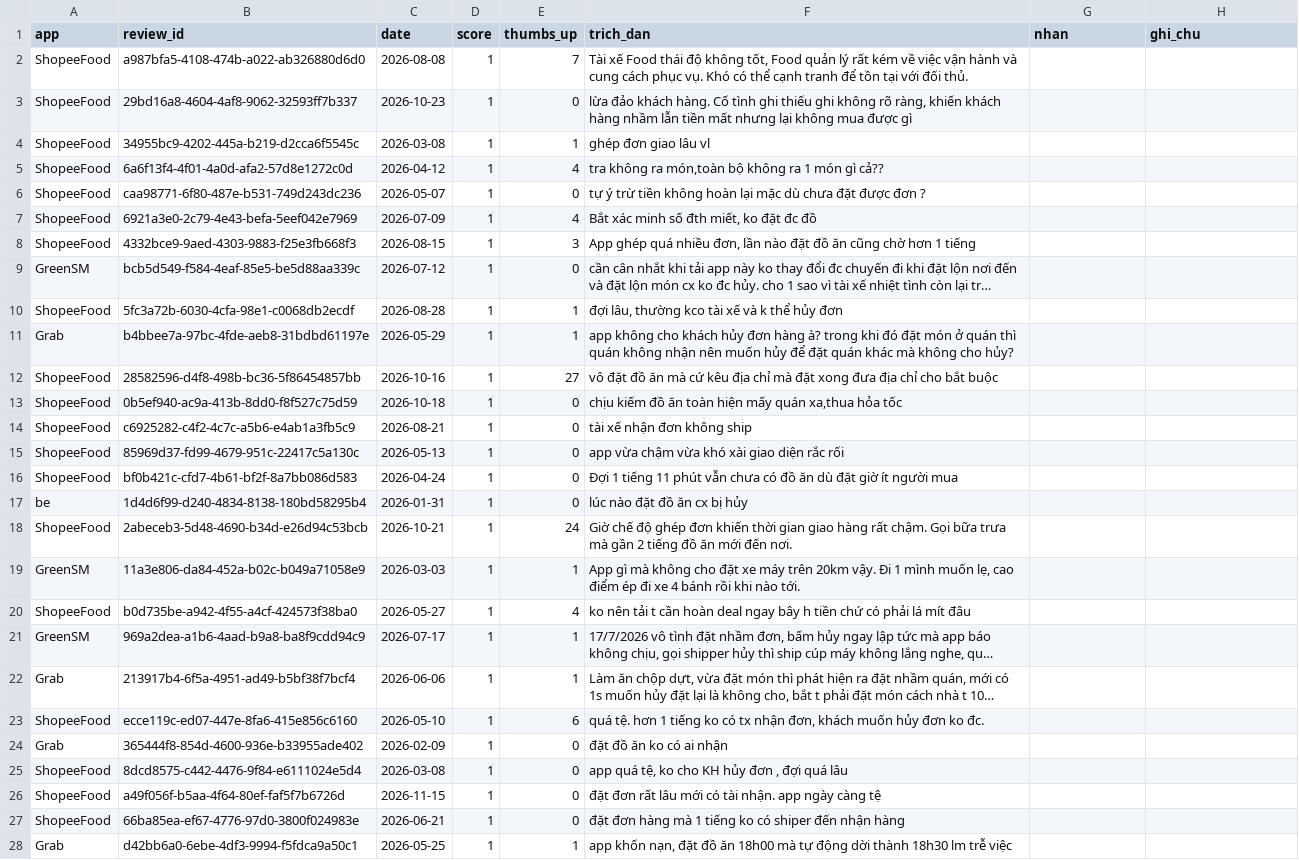
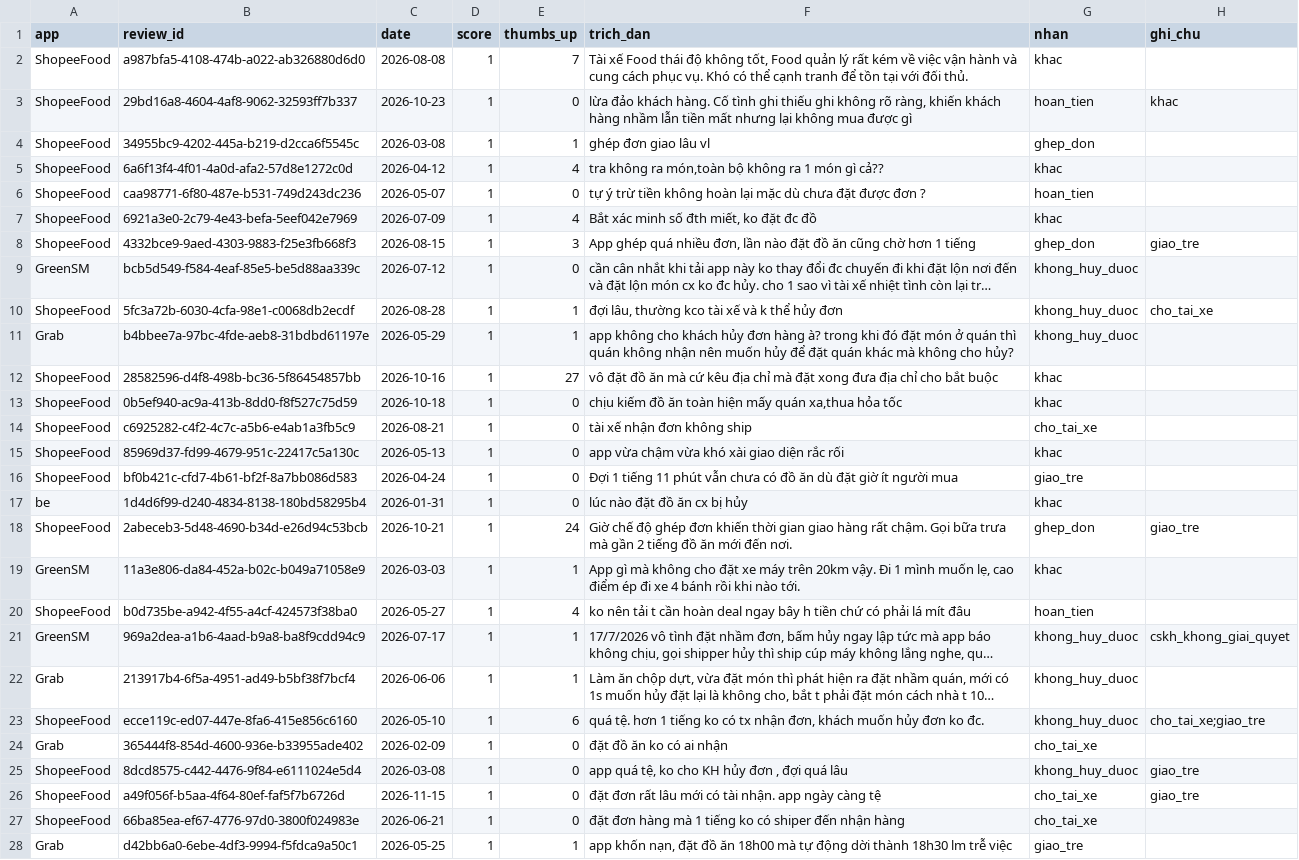
Before and after one commit to khanhvnm/K5-Day15-L3B-RUA, a CSV file: evidence/labels/overlap_30_thanh.csv, drawn as a sheet; only a part is shown; long unchanged cells end in …; the diff covers the shown part only; the diff names each change by its address in the sheet, - before the commit and + after, or states it on an @@ line.

Commit message:
evidence: gắn nhãn part3 (75 review) và overlap_30_thanh (30 review) cho CP3

```diff
--- a/evidence/labels/overlap_30_thanh.csv
+++ b/evidence/labels/overlap_30_thanh.csv
-G2 (nhan): (empty)
+G2 (nhan): khac
-G3 (nhan): (empty)
+G3 (nhan): hoan_tien
-H3 (ghi_chu): (empty)
+H3 (ghi_chu): khac
-G4 (nhan): (empty)
+G4 (nhan): ghep_don
-G5 (nhan): (empty)
+G5 (nhan): khac
-G6 (nhan): (empty)
+G6 (nhan): hoan_tien
-G7 (nhan): (empty)
+G7 (nhan): khac
-G8 (nhan): (empty)
+G8 (nhan): ghep_don
-H8 (ghi_chu): (empty)
+H8 (ghi_chu): giao_tre
-G9:G11 (nhan): (empty)
+G9:G11 (nhan): khong_huy_duoc
-H10 (ghi_chu): (empty)
+H10 (ghi_chu): cho_tai_xe
-G12:G13 (nhan): (empty)
+G12:G13 (nhan): khac
-G14 (nhan): (empty)
+G14 (nhan): cho_tai_xe
-G15 (nhan): (empty)
+G15 (nhan): khac
-G16 (nhan): (empty)
+G16 (nhan): giao_tre
-G17 (nhan): (empty)
+G17 (nhan): khac
-G18 (nhan): (empty)
+G18 (nhan): ghep_don
-H18 (ghi_chu): (empty)
+H18 (ghi_chu): giao_tre
-G19 (nhan): (empty)
+G19 (nhan): khac
-G20 (nhan): (empty)
+G20 (nhan): hoan_tien
-G21:G23 (nhan): (empty)
+G21:G23 (nhan): khong_huy_duoc
-H21 (ghi_chu): (empty)
+H21 (ghi_chu): cskh_khong_giai_quyet
-H23 (ghi_chu): (empty)
+H23 (ghi_chu): cho_tai_xe;giao_tre
-G24 (nhan): (empty)
+G24 (nhan): cho_tai_xe
-G25 (nhan): (empty)
+G25 (nhan): khong_huy_duoc
-H25:H26 (ghi_chu): (empty)
+H25:H26 (ghi_chu): giao_tre
-G26:G27 (nhan): (empty)
+G26:G27 (nhan): cho_tai_xe
-G28 (nhan): (empty)
+G28 (nhan): giao_tre
```
Also changed, not shown: 6 edited cells elsewhere in this file, evidence/labels/part3.csv.
